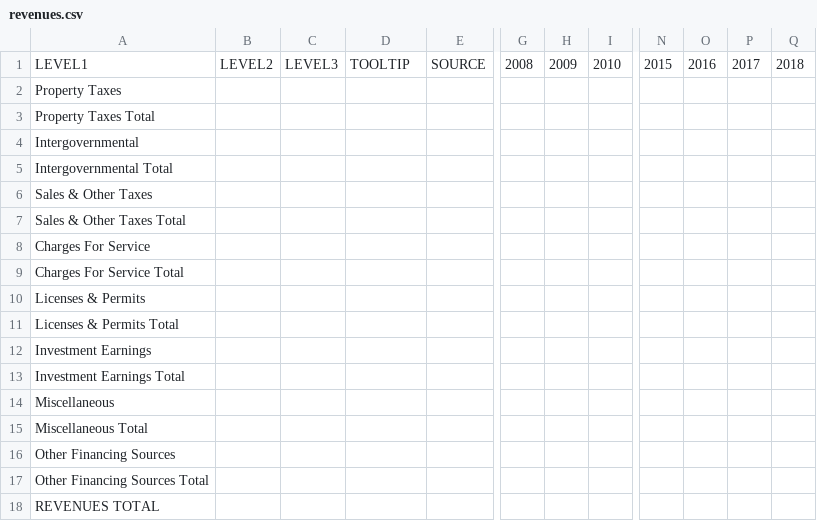
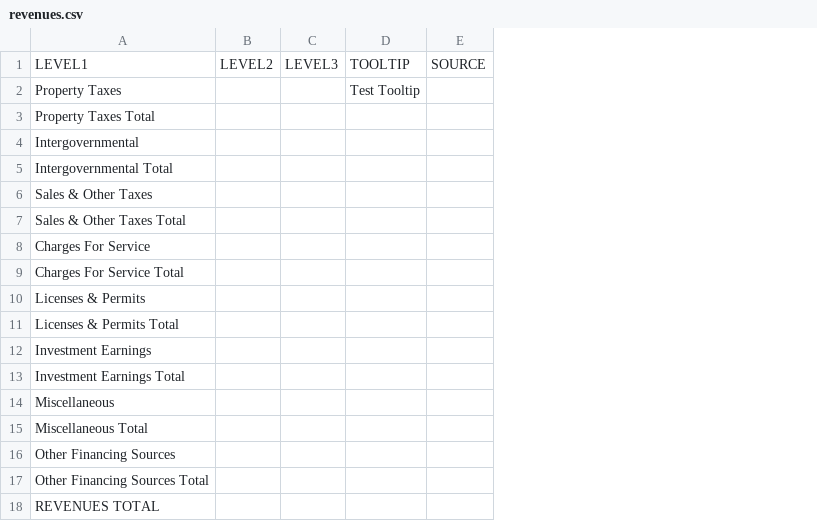
Before and after one commit to ejaxon/Visual-Town-Budget, a CSV file: src/httpdocs/data/processing/CfA_VisBudData/revenues.csv, drawn as a sheet; only a part is shown, gaps mark what is left out; the diff names each change by its address in the sheet, - before the commit and + after, or states it on an @@ line.

```diff
--- a/src/httpdocs/data/processing/CfA_VisBudData/revenues.csv
+++ b/src/httpdocs/data/processing/CfA_VisBudData/revenues.csv
-column G, row 1: 2008
-column H, row 1: 2009
-column I, row 1: 2010
-column N, row 1: 2015
-column O, row 1: 2016
-column P, row 1: 2017
-column Q, row 1: 2018
-D2: (empty)
+D2: Test Tooltip
```
Also changed, not shown: src/httpdocs/data/processing/CfA_VisBudData/expenses.csv, src/httpdocs/data/processing/CfA_VisBudData/funds.csv, 17 other files.
